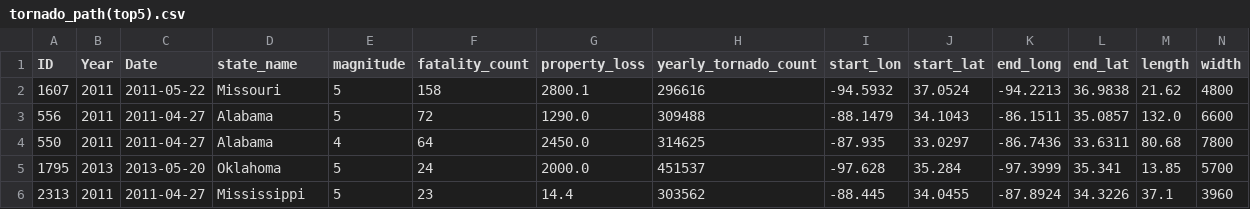
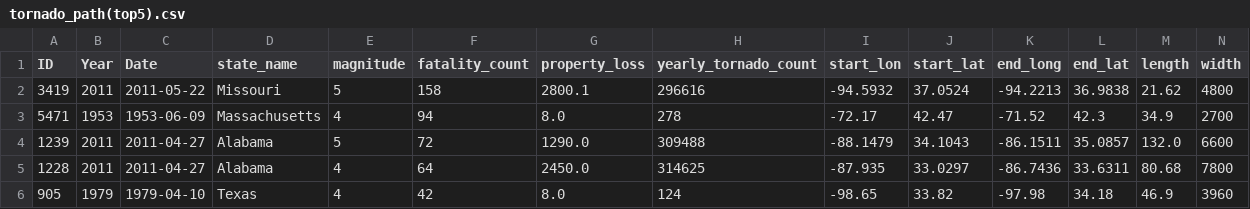
Before and after one commit to 2svelte/project, a CSV file: Assignment 2/datasets/cleaned/tornado_path(top5).csv, drawn as a sheet; only a part is shown; removed rows and columns are numbered as before the commit, all else as after; rows hold the shown columns only; the diff names each change by its address in the sheet, - before the commit and + after, or states it on an @@ line.

Commit message:
Changed info in dataset

```diff
--- a/Assignment 2/datasets/cleaned/tornado_path(top5).csv
+++ b/Assignment 2/datasets/cleaned/tornado_path(top5).csv
-A2 (ID): 1607
+A2 (ID): 3419
+row 3: 5471 | 1953 | 1953-06-09 | Massachusetts | 4 | 94 | 8.0 | 278 | -72.17 | 42.47 | -71.52 | 42.3 | 34.9 | 2700
-A4 (ID): 556
+A4 (ID): 1239
-A5 (ID): 550
+A5 (ID): 1228
-row 5: 1795 | 2013 | 2013-05-20 | Oklahoma | 5 | 24 | 2000.0 | 451537 | -97.628 | 35.284 | -97.3999 | 35.341 | 13.85 | 5700
-row 6: 2313 | 2011 | 2011-04-27 | Mississippi | 5 | 23 | 14.4 | 303562 | -88.445 | 34.0455 | -87.8924 | 34.3226 | 37.1 | 3960
+row 6: 905 | 1979 | 1979-04-10 | Texas | 4 | 42 | 8.0 | 124 | -98.65 | 33.82 | -97.98 | 34.18 | 46.9 | 3960
```
Also changed, not shown: 1 other file.
